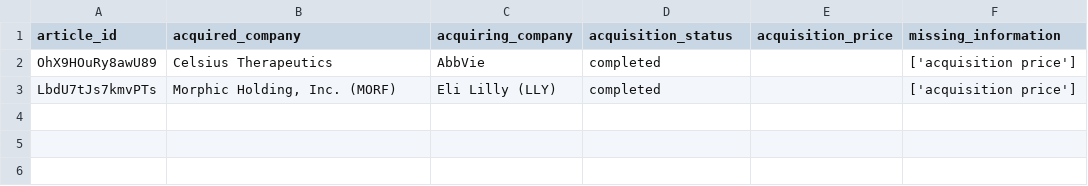
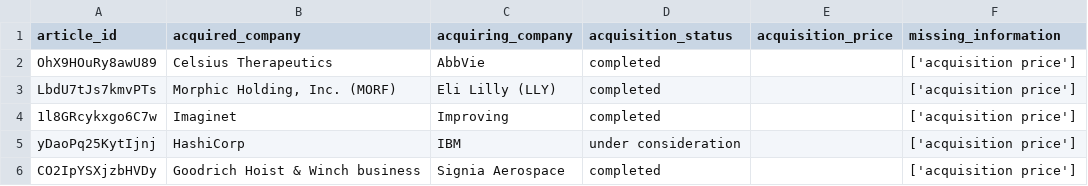
Before and after one commit to WillsHarris/Polaron_Claude_2024_contest, a CSV file: storage/aux_dfs/acquisition.csv, drawn as a sheet; the diff names each change by its address in the sheet, - before the commit and + after, or states it on an @@ line.

Commit message:
data push

```diff
--- a/storage/aux_dfs/acquisition.csv
+++ b/storage/aux_dfs/acquisition.csv
+row 4: 1l8GRcykxgo6C7w | Imaginet | Improving | completed |  | ['acquisition price']
+row 5: yDaoPq25KytIjnj | HashiCorp | IBM | under consideration |  | ['acquisition price']
+row 6: CO2IpYSXjzbHVDy | Goodrich Hoist & Winch business | Signia Aerospace | completed |  | ['acquisition price']
```
Also changed, not shown: 5 other files.
